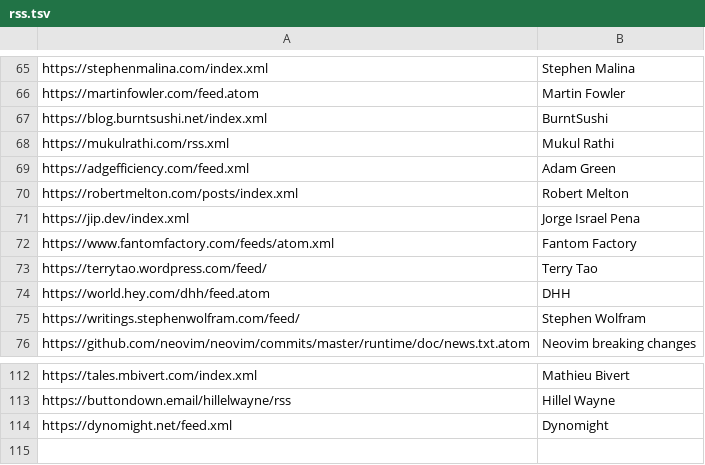
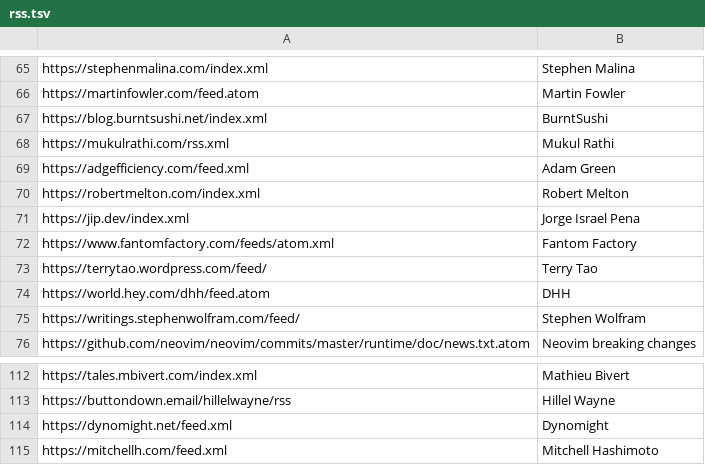
Before and after one commit to mitchpaulus/dotfiles, a TSV file: rss.tsv, drawn as a sheet; only a part is shown, gaps mark what is left out.

Commit message:
Update RSS

```diff
--- a/rss.tsv
+++ b/rss.tsv
@@ -69,3 +69,3 @@ https://mukulrathi.com/rss.xml	Mukul Rathi
 https://adgefficiency.com/feed.xml	Adam Green
-https://robertmelton.com/posts/index.xml	Robert Melton
+https://robertmelton.com/index.xml	Robert Melton
 https://jip.dev/index.xml	Jorge Israel Pena
@@ -114 +114,2 @@ https://buttondown.email/hillelwayne/rss	Hillel Wayne
 https://dynomight.net/feed.xml	Dynomight
+https://mitchellh.com/feed.xml	Mitchell Hashimoto
```
